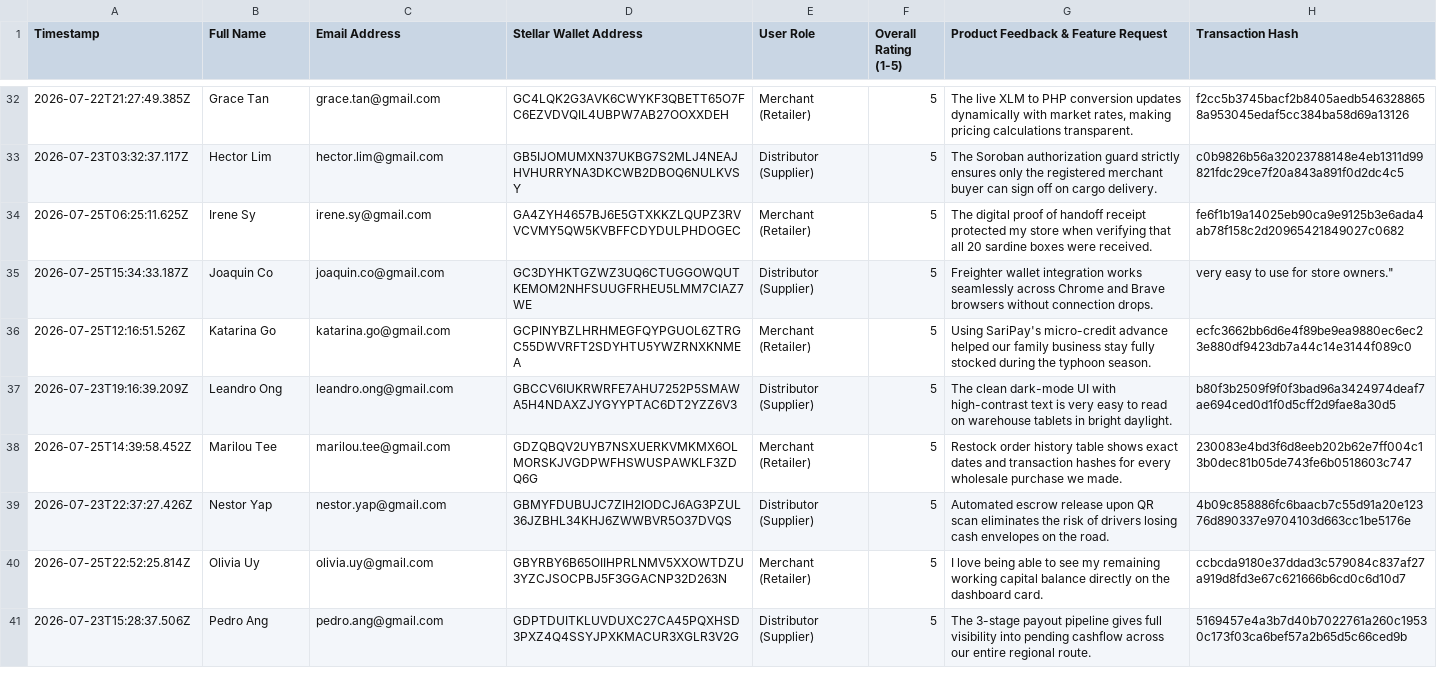
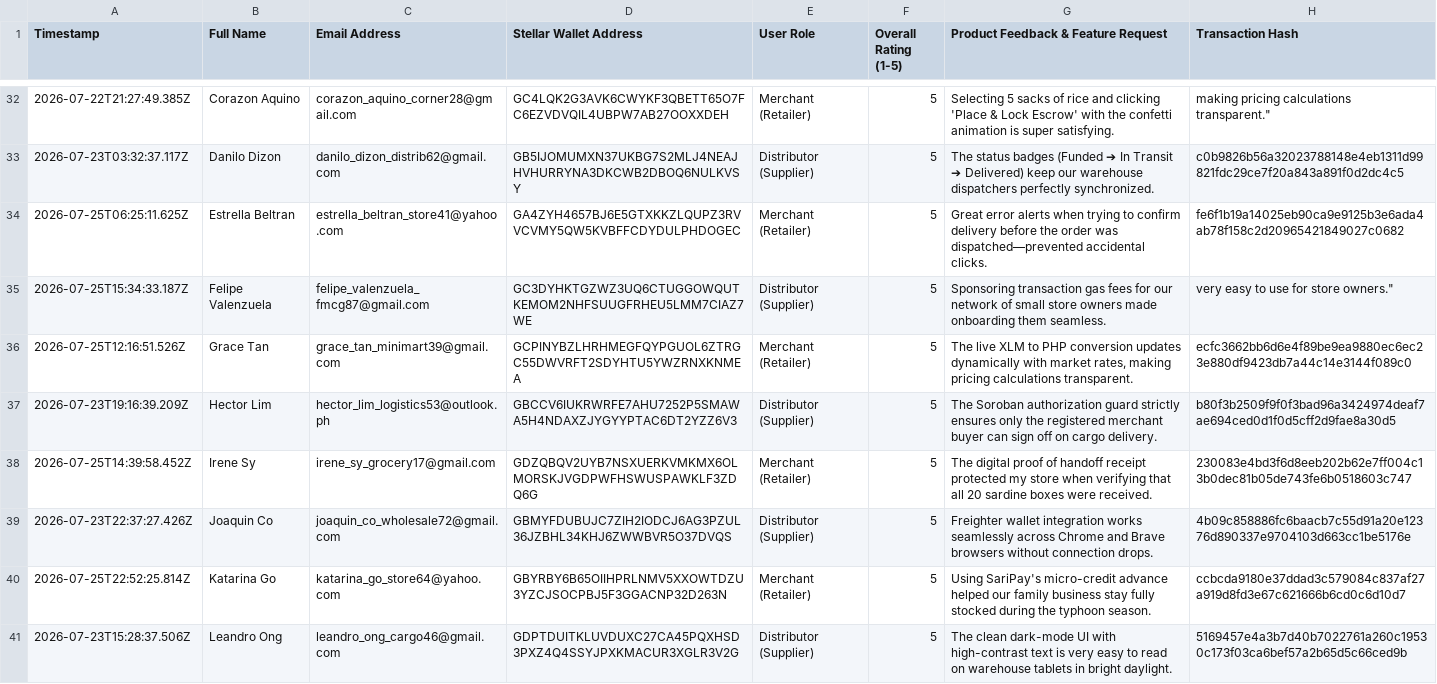
Before and after one commit to NicoleAndreaBolus/SariPay_Main, a CSV file: saripay-frontend/docs/user_feedback_responses.csv, drawn as a sheet; only a part is shown, gaps mark what is left out; the diff covers the shown part only; the diff names each change by its address in the sheet, - before the commit and + after, or states it on an @@ line.

```diff
--- a/saripay-frontend/docs/user_feedback_responses.csv
+++ b/saripay-frontend/docs/user_feedback_responses.csv
-B32 (Full Name): Grace Tan
+B32 (Full Name): Corazon Aquino
-C32 (Email Address): grace.tan@gmail.com
+C32 (Email Address): corazon_aquino_corner28@gmail.com
-G32: The live XLM to PHP conversion updates dynamically with market rates, making pricing calculations transparent.
+G32: Selecting 5 sacks of rice and clicking 'Place & Lock Escrow' with the confetti animation is super satisfying.
-H32 (Transaction Hash): f2cc5b3745bacf2b8405aedb5463288658a953045edaf5cc384ba58d69a13126
+H32 (Transaction Hash): making pricing calculations transparent."
-B33 (Full Name): Hector Lim
+B33 (Full Name): Danilo Dizon
-C33 (Email Address): hector.lim@gmail.com
+C33 (Email Address): danilo_dizon_distrib62@gmail.com
-G33: The Soroban authorization guard strictly ensures only the registered merchant buyer can sign off on cargo delivery.
+G33: The status badges (Funded ➔ In Transit ➔ Delivered) keep our warehouse dispatchers perfectly synchronized.
-B34 (Full Name): Irene Sy
+B34 (Full Name): Estrella Beltran
-C34 (Email Address): irene.sy@gmail.com
+C34 (Email Address): estrella_beltran_store41@yahoo.com
-G34: The digital proof of handoff receipt protected my store when verifying that all 20 sardine boxes were received.
+G34: Great error alerts when trying to confirm delivery before the order was dispatched—prevented accidental clicks.
-B35 (Full Name): Joaquin Co
+B35 (Full Name): Felipe Valenzuela
-C35 (Email Address): joaquin.co@gmail.com
+C35 (Email Address): felipe_valenzuela_fmcg87@gmail.com
-G35: Freighter wallet integration works seamlessly across Chrome and Brave browsers without connection drops.
+G35: Sponsoring transaction gas fees for our network of small store owners made onboarding them seamless.
-B36 (Full Name): Katarina Go
+B36 (Full Name): Grace Tan
-C36 (Email Address): katarina.go@gmail.com
+C36 (Email Address): grace_tan_minimart39@gmail.com
-G36: Using SariPay's micro-credit advance helped our family business stay fully stocked during the typhoon season.
+G36: The live XLM to PHP conversion updates dynamically with market rates, making pricing calculations transparent.
-B37 (Full Name): Leandro Ong
+B37 (Full Name): Hector Lim
-C37 (Email Address): leandro.ong@gmail.com
+C37 (Email Address): hector_lim_logistics53@outlook.ph
-G37: The clean dark-mode UI with high-contrast text is very easy to read on warehouse tablets in bright daylight.
+G37: The Soroban authorization guard strictly ensures only the registered merchant buyer can sign off on cargo delivery.
-B38 (Full Name): Marilou Tee
+B38 (Full Name): Irene Sy
-C38 (Email Address): marilou.tee@gmail.com
+C38 (Email Address): irene_sy_grocery17@gmail.com
-G38: Restock order history table shows exact dates and transaction hashes for every wholesale purchase we made.
+G38: The digital proof of handoff receipt protected my store when verifying that all 20 sardine boxes were received.
-B39 (Full Name): Nestor Yap
+B39 (Full Name): Joaquin Co
-C39 (Email Address): nestor.yap@gmail.com
+C39 (Email Address): joaquin_co_wholesale72@gmail.com
-G39: Automated escrow release upon QR scan eliminates the risk of drivers losing cash envelopes on the road.
+G39: Freighter wallet integration works seamlessly across Chrome and Brave browsers without connection drops.
-B40 (Full Name): Olivia Uy
+B40 (Full Name): Katarina Go
-C40 (Email Address): olivia.uy@gmail.com
+C40 (Email Address): katarina_go_store64@yahoo.com
-G40: I love being able to see my remaining working capital balance directly on the dashboard card.
+G40: Using SariPay's micro-credit advance helped our family business stay fully stocked during the typhoon season.
-B41 (Full Name): Pedro Ang
+B41 (Full Name): Leandro Ong
-C41 (Email Address): pedro.ang@gmail.com
+C41 (Email Address): leandro_ong_cargo46@gmail.com
-G41: The 3-stage payout pipeline gives full visibility into pending cashflow across our entire regional route.
+G41: The clean dark-mode UI with high-contrast text is very easy to read on warehouse tablets in bright daylight.
```
Also changed, not shown: 122 edited cells elsewhere in this file, docs/user_feedback_responses.csv, saripay-frontend/user_feedback_responses.csv, 7 other files.
